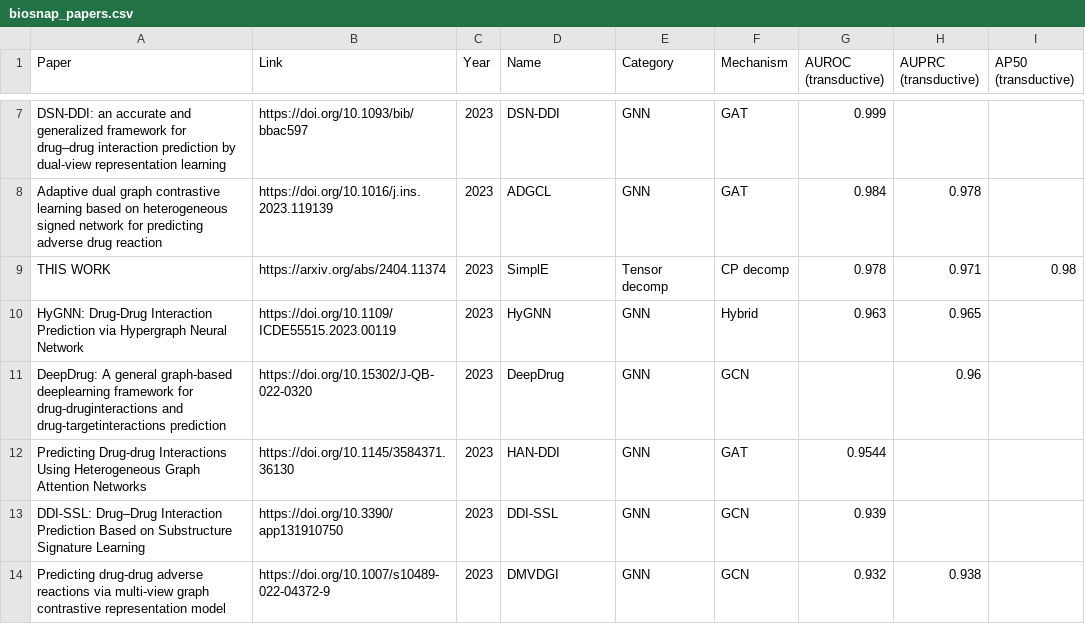
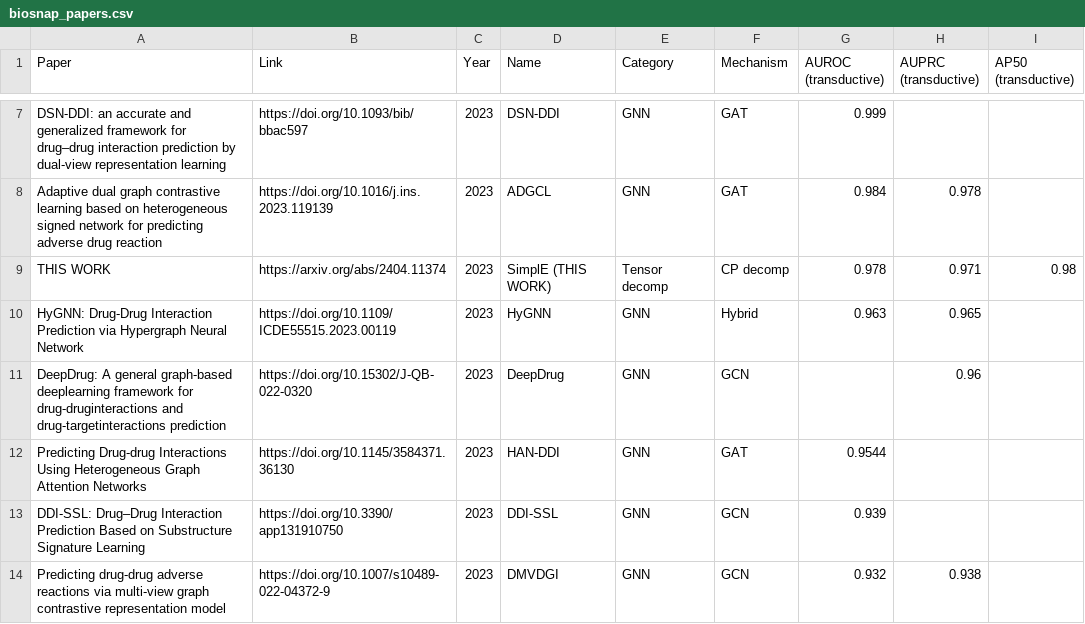
Before and after one commit to oliver-lloyd/SimplE_BioSNAP, a CSV file: data/lit/biosnap_papers.csv, drawn as a sheet; only a part is shown, gaps mark what is left out.

```diff
--- a/data/lit/biosnap_papers.csv
+++ b/data/lit/biosnap_papers.csv
@@ -8,3 +8,3 @@ DSN-DDI: an accurate and generalized framework for drug–drug interaction predi
 Adaptive dual graph contrastive learning based on heterogeneous signed network for predicting adverse drug reaction,https://doi.org/10.1016/j.ins.2023.119139,2023,ADGCL,GNN,GAT,0.984,0.978,
-THIS WORK,https://arxiv.org/abs/2404.11374,2023,SimplE,Tensor decomp,CP decomp,0.978,0.971,0.98
+THIS WORK,https://arxiv.org/abs/2404.11374,2023,SimplE (THIS WORK),Tensor decomp,CP decomp,0.978,0.971,0.98
 HyGNN: Drug-Drug Interaction Prediction via Hypergraph Neural Network,https://doi.org/10.1109/ICDE55515.2023.00119,2023,HyGNN,GNN,Hybrid,0.963,0.965,
```
Also changed, not shown: 2 other files.
